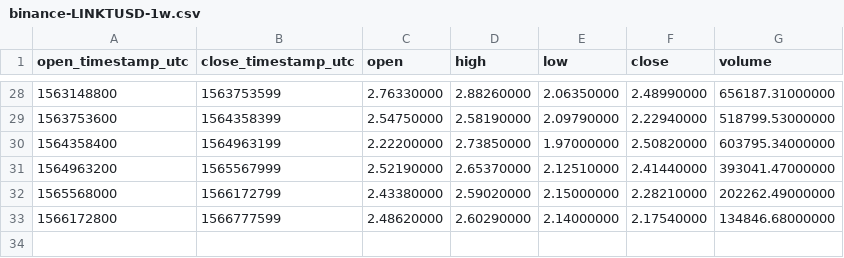
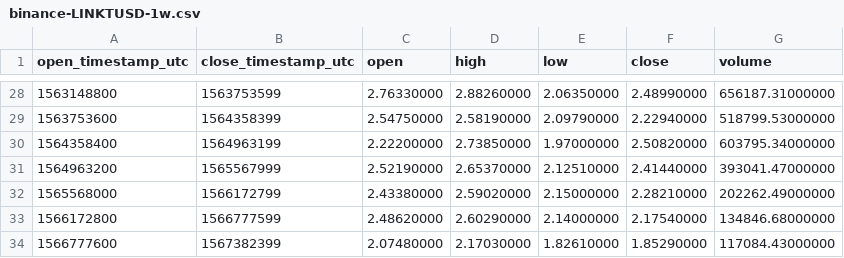
Before and after one commit to cryptobigbro/binance-LINKTUSD, a CSV file: binance-LINKTUSD-1w.csv, drawn as a sheet; only a part is shown, gaps mark what is left out.

```diff
--- a/binance-LINKTUSD-1w.csv
+++ b/binance-LINKTUSD-1w.csv
@@ -33 +33,2 @@ open_timestamp_utc,close_timestamp_utc,open,high,low,close,volume
 1566172800,1566777599,2.48620000,2.60290000,2.14000000,2.17540000,134846.68000000
+1566777600,1567382399,2.07480000,2.17030000,1.82610000,1.85290000,117084.43000000
```
Also changed, not shown: binance-LINKTUSD-1d.csv, binance-LINKTUSD-1h.csv.
